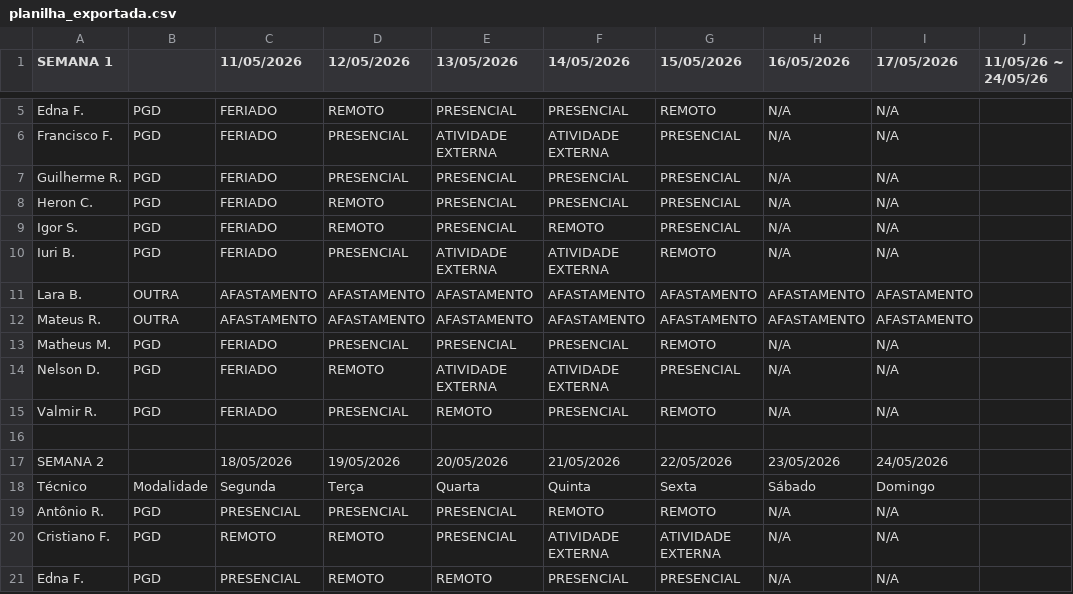
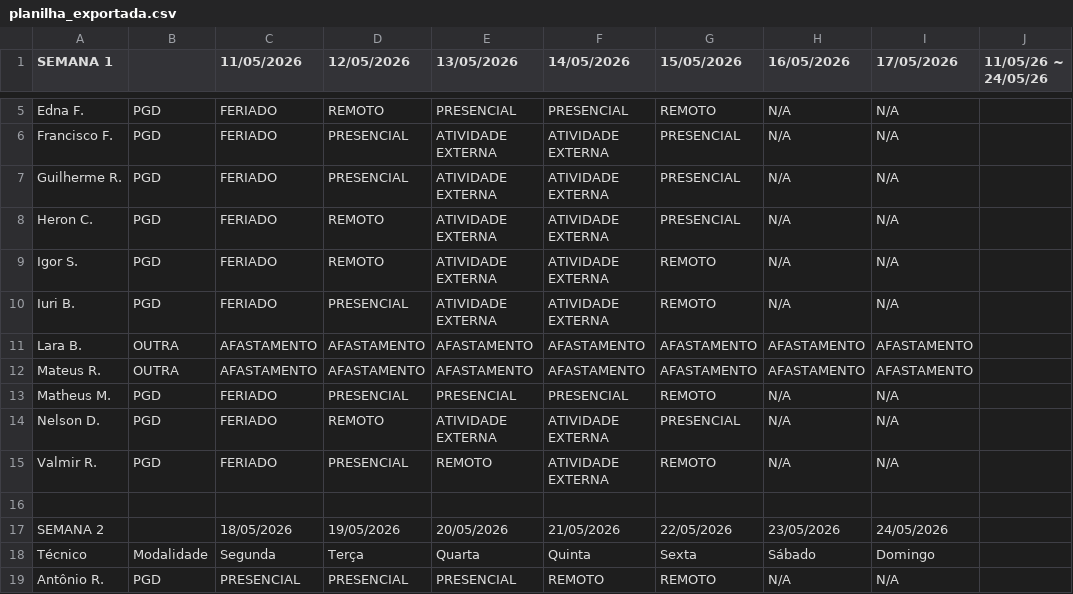
Before and after one commit to ti-fct/escalaPGD, a CSV file: utils/planilha_exportada.csv, drawn as a sheet; only a part is shown, gaps mark what is left out; the shorter side is filled out with more unchanged rows.

Commit message:
Atualizado utils/planilha_exportada.csv via script Python

```diff
--- a/utils/planilha_exportada.csv
+++ b/utils/planilha_exportada.csv
@@ -6,5 +6,5 @@ Edna F.,PGD,FERIADO,REMOTO,PRESENCIAL,PRESENCIAL,REMOTO,N/A,N/A,
 Francisco F.,PGD,FERIADO,PRESENCIAL,ATIVIDADE EXTERNA,ATIVIDADE EXTERNA,PRESENCIAL,N/A,N/A,
-Guilherme R.,PGD,FERIADO,PRESENCIAL,PRESENCIAL,PRESENCIAL,PRESENCIAL,N/A,N/A,
-Heron C.,PGD,FERIADO,REMOTO,PRESENCIAL,PRESENCIAL,PRESENCIAL,N/A,N/A,
-Igor S.,PGD,FERIADO,REMOTO,PRESENCIAL,REMOTO,PRESENCIAL,N/A,N/A,
+Guilherme R.,PGD,FERIADO,PRESENCIAL,ATIVIDADE EXTERNA,ATIVIDADE EXTERNA,PRESENCIAL,N/A,N/A,
+Heron C.,PGD,FERIADO,REMOTO,ATIVIDADE EXTERNA,ATIVIDADE EXTERNA,PRESENCIAL,N/A,N/A,
+Igor S.,PGD,FERIADO,REMOTO,ATIVIDADE EXTERNA,ATIVIDADE EXTERNA,REMOTO,N/A,N/A,
 Iuri B.,PGD,FERIADO,PRESENCIAL,ATIVIDADE EXTERNA,ATIVIDADE EXTERNA,REMOTO,N/A,N/A,
@@ -14,3 +14,3 @@ Matheus M.,PGD,FERIADO,PRESENCIAL,PRESENCIAL,PRESENCIAL,REMOTO,N/A,N/A,
 Nelson D.,PGD,FERIADO,REMOTO,ATIVIDADE EXTERNA,ATIVIDADE EXTERNA,PRESENCIAL,N/A,N/A,
-Valmir R.,PGD,FERIADO,PRESENCIAL,REMOTO,PRESENCIAL,REMOTO,N/A,N/A,
+Valmir R.,PGD,FERIADO,PRESENCIAL,REMOTO,ATIVIDADE EXTERNA,REMOTO,N/A,N/A,
 ,,,,,,,,,
```
